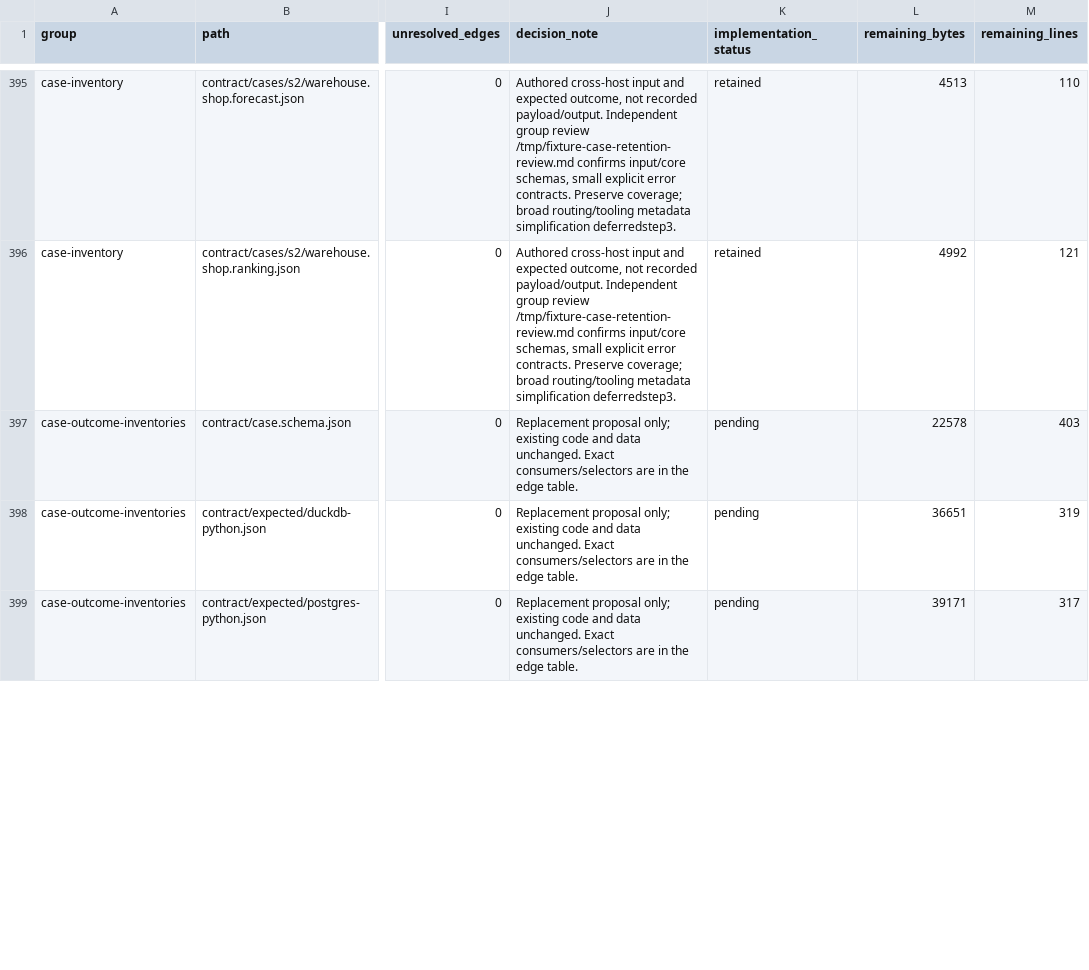
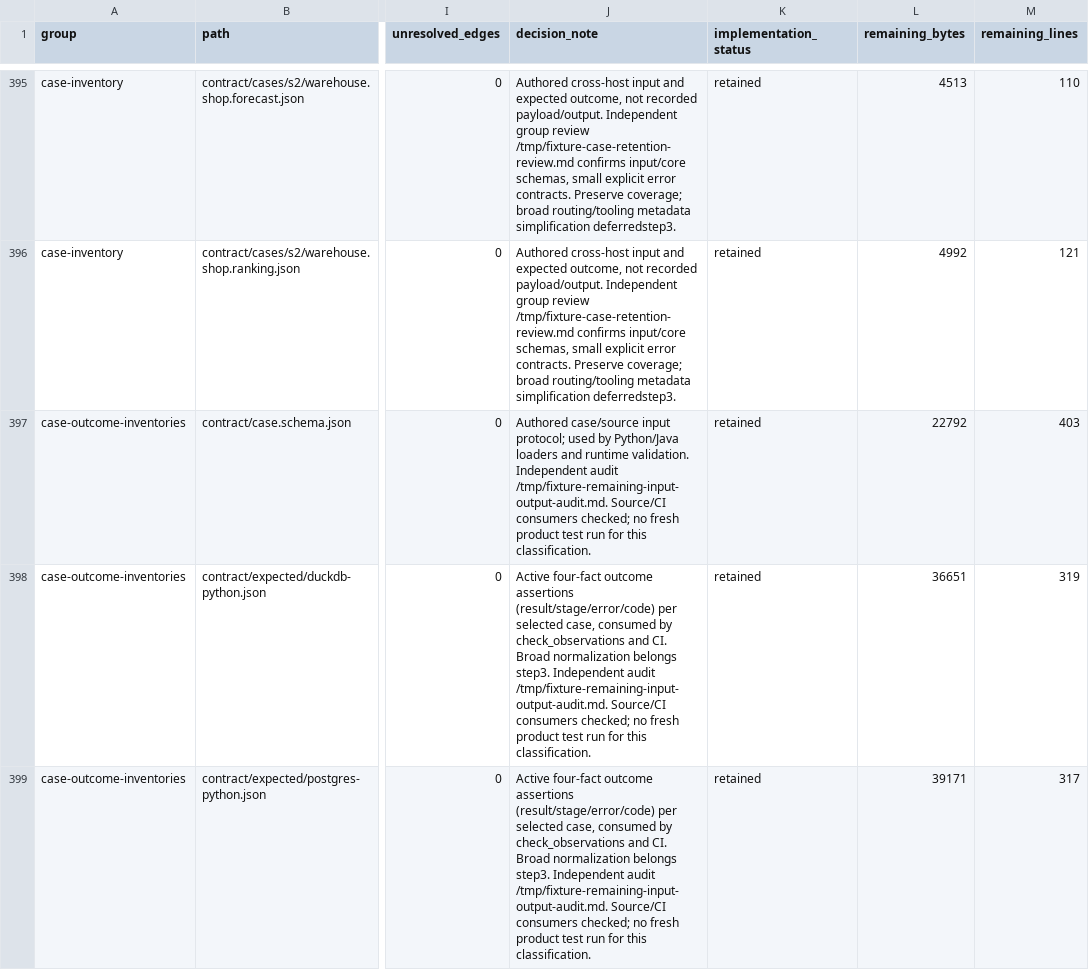
Before and after one commit to NVIDIA/structured-data-models-client, a CSV file: docs/development/fixture-cleanup-inventory.csv, drawn as a sheet; only a part is shown, gaps mark what is left out; the diff covers the shown part only; the diff names each change by its address in the sheet, - before the commit and + after, or states it on an @@ line.

Commit message:
Remove unused native baselines and record retained test inputs
Signed-off-by: Adi Wadaskar <awadaskar@nvidia.com>

```diff
--- a/docs/development/fixture-cleanup-inventory.csv
+++ b/docs/development/fixture-cleanup-inventory.csv
-J397 (decision_note): Replacement proposal only; existing code and data unchanged. Exact consumers/selectors are in the edge table.
+J397 (decision_note): Authored case/source input protocol; used by Python/Java loaders and runtime validation. Independent audit /tmp/fixture-remaining-input-output-audit.md. Source/CI consumers checked; no fresh product test run for this classification.
-K397:K399 (implementation_status): pending
+K397:K399 (implementation_status): retained
-L397 (remaining_bytes): 22578
+L397 (remaining_bytes): 22792
-J398:J399 (decision_note): Replacement proposal only; existing code and data unchanged. Exact consumers/selectors are in the edge table.
+J398:J399 (decision_note): Active four-fact outcome assertions (result/stage/error/code) per selected case, consumed by check_observations and CI. Broad normalization belongs step3. Independent audit /tmp/fixture-remaining-input-output-audit.md. Source/CI consumers checked; no fresh product test run for this classification.
```
Also changed, not shown: 18 edited cells elsewhere in this file, docs/development/fixture-cleanup-ledger.csv, 4 other files.
